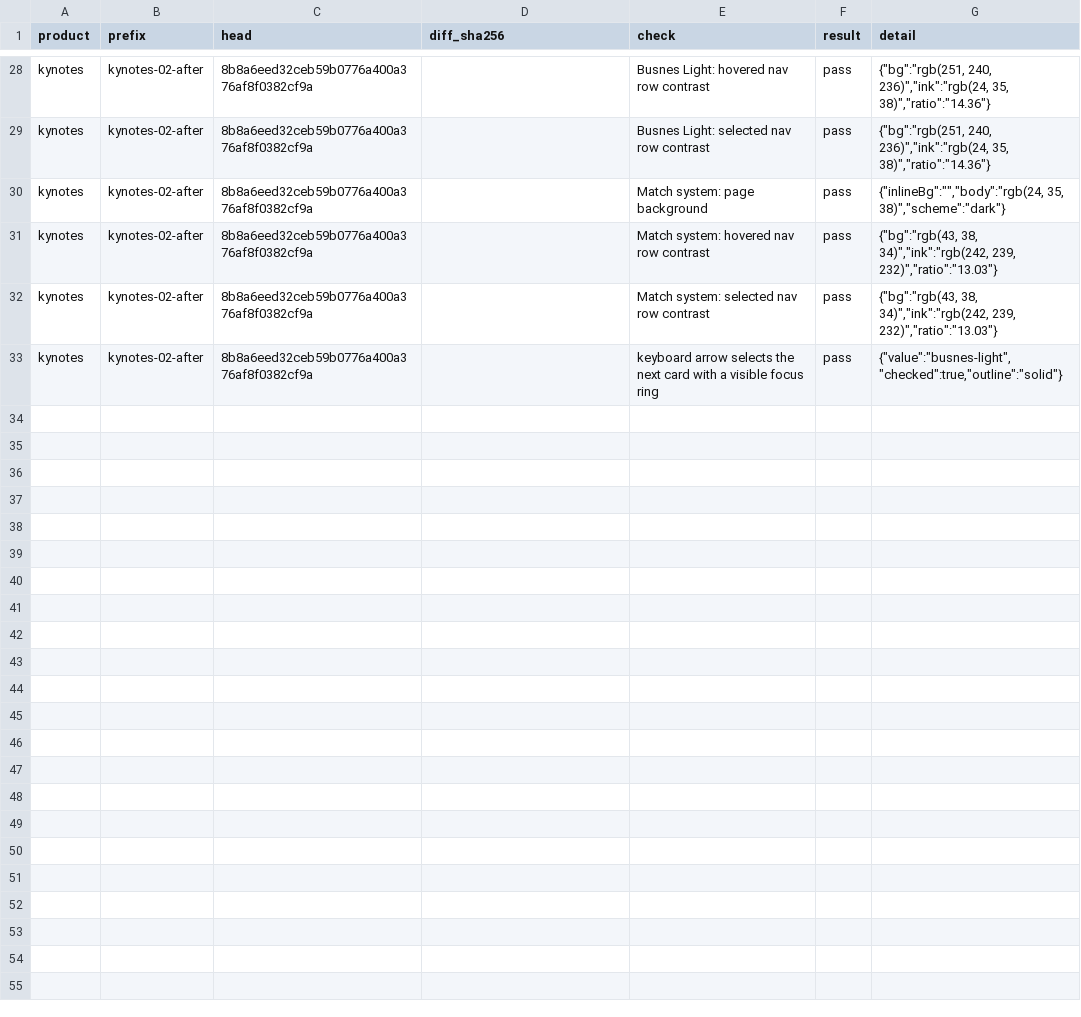
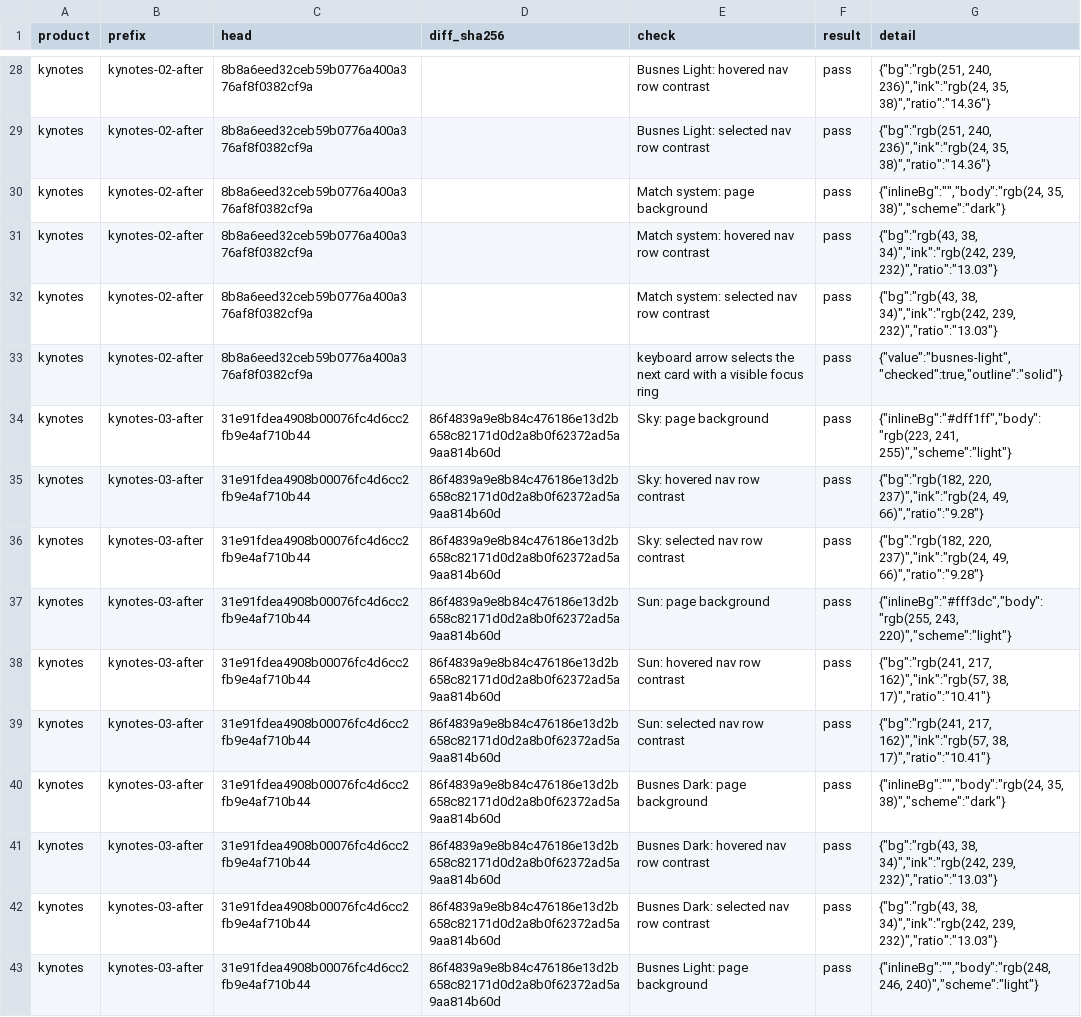
Before and after one commit to Busnes-app/KyNotes-server, a CSV file: docs/ui-fleet-2026-10-26/checks.csv, drawn as a sheet; only a part is shown, gaps mark what is left out; the diff covers the shown part only; the diff names each change by its address in the sheet, - before the commit and + after, or states it on an @@ line.

```diff
--- a/docs/ui-fleet-2026-10-26/checks.csv
+++ b/docs/ui-fleet-2026-10-26/checks.csv
+row 34: kynotes | kynotes-03-after | 31e91fdea4908b00076fc4d6cc2fb9e4af710b44 | 86f4839a9e8b84c476186e13d2b658c82171d0d2a8b0f62372ad5a9aa814b60d | Sky: page background | pass | {"inlineBg":"#dff1ff","body":"rgb(223, 241, 255)","scheme":"light"}
+row 35: kynotes | kynotes-03-after | 31e91fdea4908b00076fc4d6cc2fb9e4af710b44 | 86f4839a9e8b84c476186e13d2b658c82171d0d2a8b0f62372ad5a9aa814b60d | Sky: hovered nav row contrast | pass | {"bg":"rgb(182, 220, 237)","ink":"rgb(24, 49, 66)","ratio":"9.28"}
+row 36: kynotes | kynotes-03-after | 31e91fdea4908b00076fc4d6cc2fb9e4af710b44 | 86f4839a9e8b84c476186e13d2b658c82171d0d2a8b0f62372ad5a9aa814b60d | Sky: selected nav row contrast | pass | {"bg":"rgb(182, 220, 237)","ink":"rgb(24, 49, 66)","ratio":"9.28"}
+row 37: kynotes | kynotes-03-after | 31e91fdea4908b00076fc4d6cc2fb9e4af710b44 | 86f4839a9e8b84c476186e13d2b658c82171d0d2a8b0f62372ad5a9aa814b60d | Sun: page background | pass | {"inlineBg":"#fff3dc","body":"rgb(255, 243, 220)","scheme":"light"}
+row 38: kynotes | kynotes-03-after | 31e91fdea4908b00076fc4d6cc2fb9e4af710b44 | 86f4839a9e8b84c476186e13d2b658c82171d0d2a8b0f62372ad5a9aa814b60d | Sun: hovered nav row contrast | pass | {"bg":"rgb(241, 217, 162)","ink":"rgb(57, 38, 17)","ratio":"10.41"}
+row 39: kynotes | kynotes-03-after | 31e91fdea4908b00076fc4d6cc2fb9e4af710b44 | 86f4839a9e8b84c476186e13d2b658c82171d0d2a8b0f62372ad5a9aa814b60d | Sun: selected nav row contrast | pass | {"bg":"rgb(241, 217, 162)","ink":"rgb(57, 38, 17)","ratio":"10.41"}
+row 40: kynotes | kynotes-03-after | 31e91fdea4908b00076fc4d6cc2fb9e4af710b44 | 86f4839a9e8b84c476186e13d2b658c82171d0d2a8b0f62372ad5a9aa814b60d | Busnes Dark: page background | pass | {"inlineBg":"","body":"rgb(24, 35, 38)","scheme":"dark"}
+row 41: kynotes | kynotes-03-after | 31e91fdea4908b00076fc4d6cc2fb9e4af710b44 | 86f4839a9e8b84c476186e13d2b658c82171d0d2a8b0f62372ad5a9aa814b60d | Busnes Dark: hovered nav row contrast | pass | {"bg":"rgb(43, 38, 34)","ink":"rgb(242, 239, 232)","ratio":"13.03"}
+row 42: kynotes | kynotes-03-after | 31e91fdea4908b00076fc4d6cc2fb9e4af710b44 | 86f4839a9e8b84c476186e13d2b658c82171d0d2a8b0f62372ad5a9aa814b60d | Busnes Dark: selected nav row contrast | pass | {"bg":"rgb(43, 38, 34)","ink":"rgb(242, 239, 232)","ratio":"13.03"}
+row 43: kynotes | kynotes-03-after | 31e91fdea4908b00076fc4d6cc2fb9e4af710b44 | 86f4839a9e8b84c476186e13d2b658c82171d0d2a8b0f62372ad5a9aa814b60d | Busnes Light: page background | pass | {"inlineBg":"","body":"rgb(248, 246, 240)","scheme":"light"}
```
Also changed, not shown: 9 added rows elsewhere in this file, docs/ui-fleet-2026-10-26/results.csv, 13 other files.
